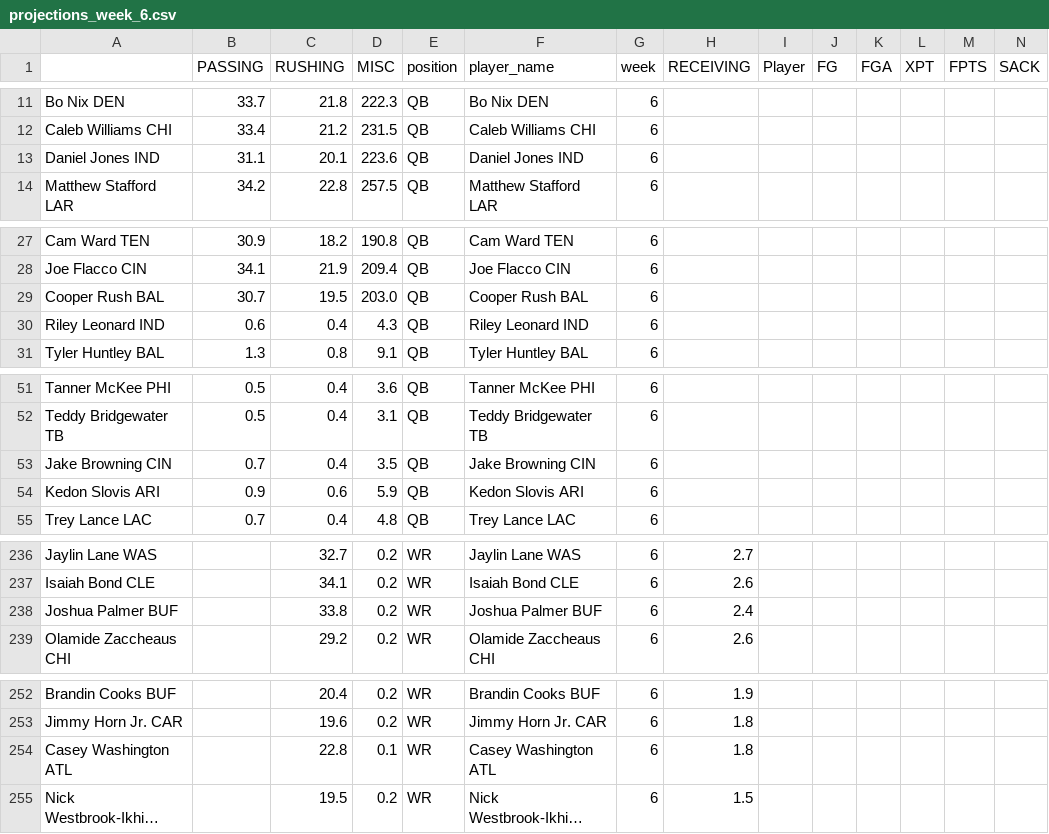
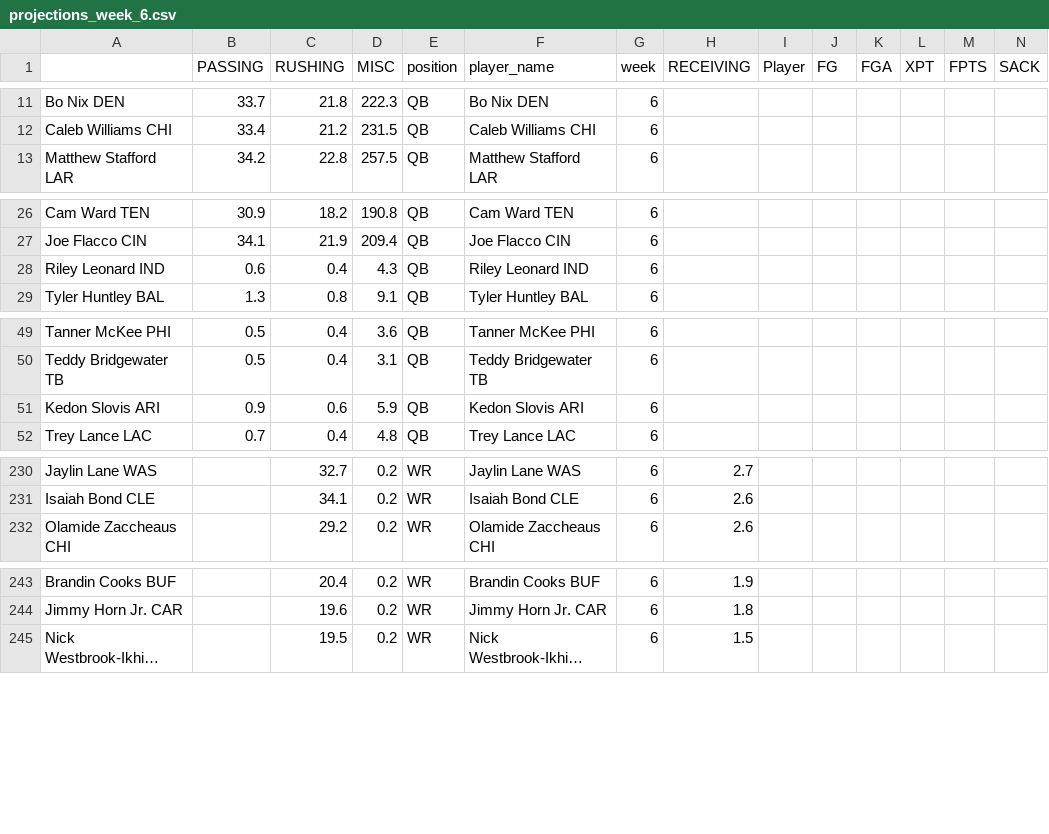
Before and after one commit to msrtliw2/fantasy-lineup-picker, a CSV file: data/projections_week_6.csv, drawn as a sheet; only a part is shown, gaps mark what is left out; long unchanged cells end in …; removed rows and columns are numbered as before the commit, all else as after; rows hold the shown columns only; the diff covers the shown part only; the diff names each change by its address in the sheet, - before the commit and + after, or states it on an @@ line.

```diff
--- a/data/projections_week_6.csv
+++ b/data/projections_week_6.csv
-row 13: Daniel Jones IND | 31.1 | 20.1 | 223.6 | QB | Daniel Jones IND | 6
-row 29: Cooper Rush BAL | 30.7 | 19.5 | 203.0 | QB | Cooper Rush BAL | 6
-row 53: Jake Browning CIN | 0.7 | 0.4 | 3.5 | QB | Jake Browning CIN | 6
-row 238: Joshua Palmer BUF |  | 33.8 | 0.2 | WR | Joshua Palmer BUF | 6 | 2.4
-row 254: Casey Washington ATL |  | 22.8 | 0.1 | WR | Casey Washington ATL | 6 | 1.8
```
Also changed, not shown: 18 removed rows and 17 moved rows elsewhere in this file, data/projections_week_1.csv, data/projections_week_13.csv, 14 other files.
